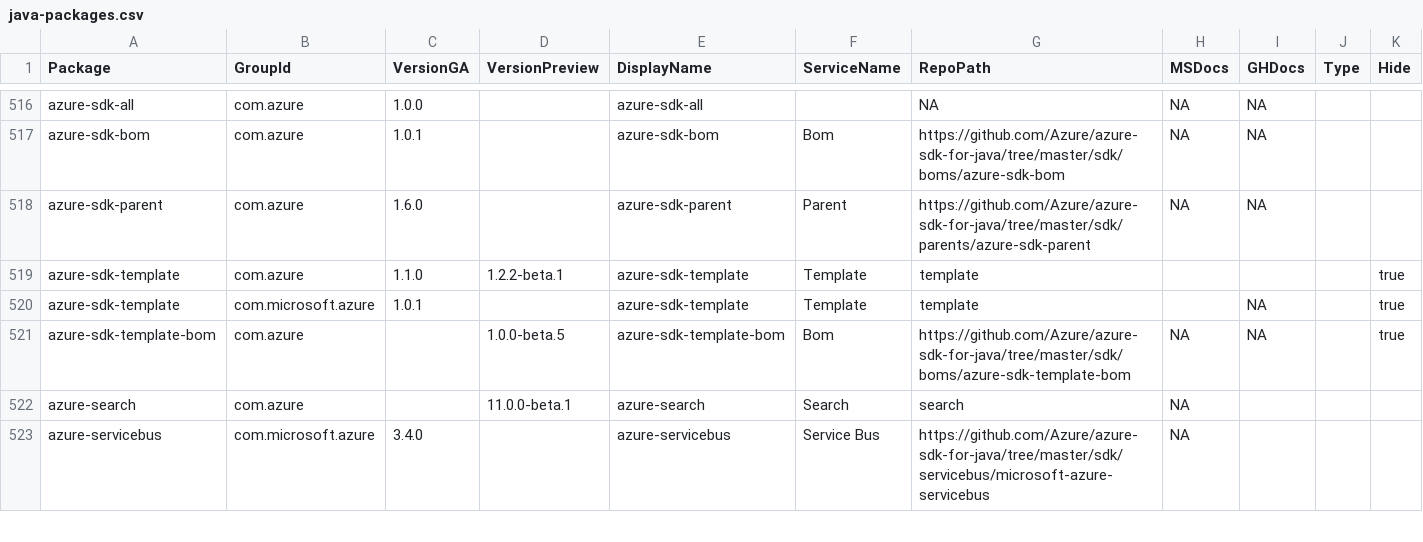
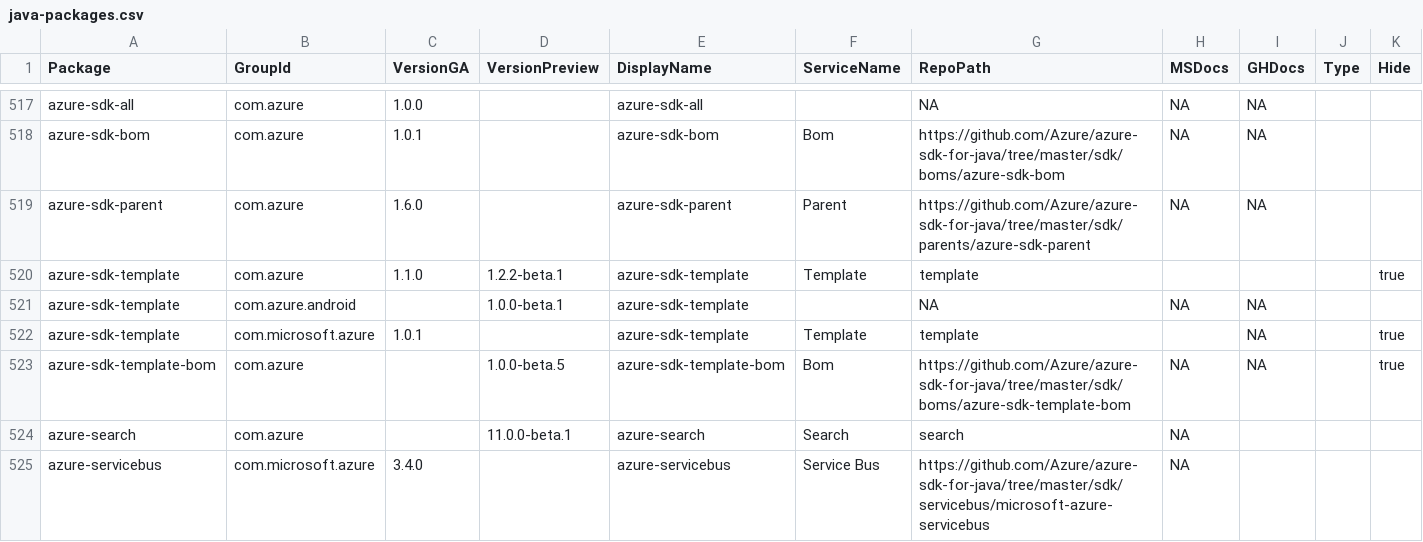
Before and after one commit to Azure/azure-sdk, a CSV file: _data/releases/latest/java-packages.csv, drawn as a sheet; only a part is shown, gaps mark what is left out; rows hold the shown columns only; the diff covers the shown part only; the diff names each change by its address in the sheet, - before the commit and + after, or states it on an @@ line.

Commit message:
Update package index with latest published versions

```diff
--- a/_data/releases/latest/java-packages.csv
+++ b/_data/releases/latest/java-packages.csv
+row 521: azure-sdk-template | com.azure.android |  | 1.0.0-beta.1 | azure-sdk-template |  | NA | NA | NA
```
Also changed, not shown: 2 added rows and 4 edited cells elsewhere in this file, _data/releases/latest/python-packages.csv, 2 other files.
